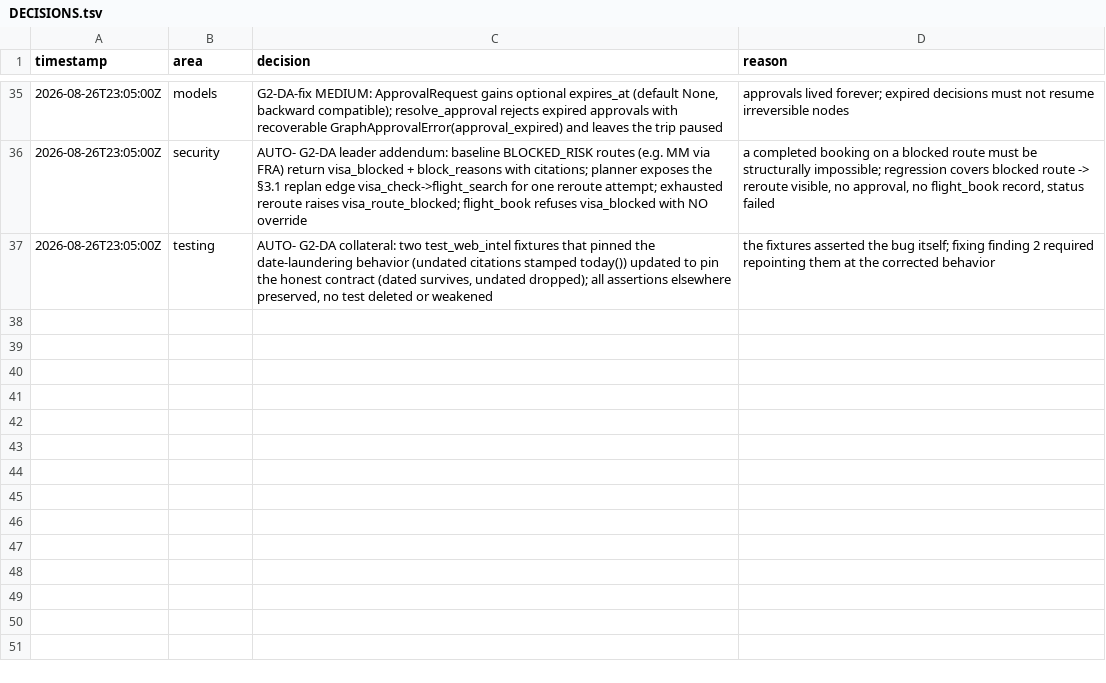
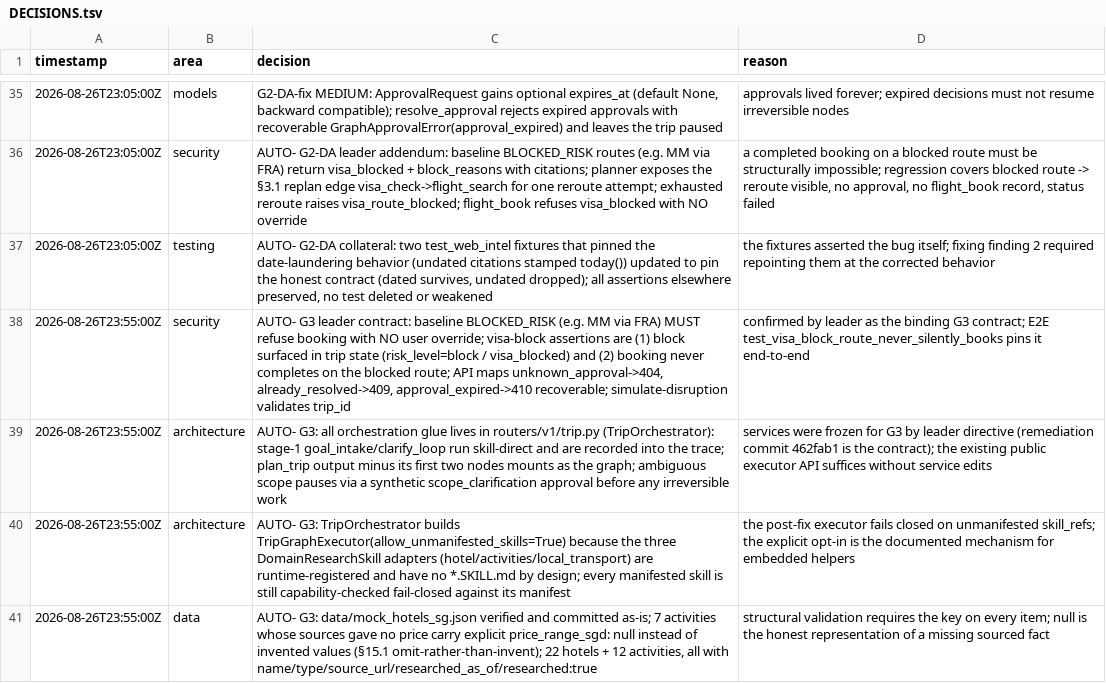
Before and after one commit to ahk1542001-wq/alibaba-atlas-rescue-agent, a TSV file: DECISIONS.tsv, drawn as a sheet; only a part is shown, gaps mark what is left out; the diff names each change by its address in the sheet, - before the commit and + after, or states it on an @@ line.

Commit message:
gate(G3): trip/profile/skills APIs integrated

```diff
--- a/DECISIONS.tsv
+++ b/DECISIONS.tsv
+row 38: 2026-08-26T23:55:00Z | security | AUTO- G3 leader contract: baseline BLOCKED_RISK (e.g. MM via FRA) MUST refuse booking with NO user override; visa-block assertions are (1) block surfaced in trip state (risk_level=block / visa_blocked) and (2) booking never completes on the blocked route; API maps unknown_approval->404, already_resolved->409, approval_expired->410 recoverable; simulate-disruption validates trip_id | confirmed by leader as the binding G3 contract; E2E test_visa_block_route_never_silently_books pins it end-to-end
+row 39: 2026-08-26T23:55:00Z | architecture | AUTO- G3: all orchestration glue lives in routers/v1/trip.py (TripOrchestrator): stage-1 goal_intake/clarify_loop run skill-direct and are recorded into the trace; plan_trip output minus its first two nodes mounts as the graph; ambiguous scope pauses via a synthetic scope_clarification approval before any irreversible work | services were frozen for G3 by leader directive (remediation commit 462fab1 is the contract); the existing public executor API suffices without service edits
+row 40: 2026-08-26T23:55:00Z | architecture | AUTO- G3: TripOrchestrator builds TripGraphExecutor(allow_unmanifested_skills=True) because the three DomainResearchSkill adapters (hotel/activities/local_transport) are runtime-registered and have no *.SKILL.md by design; every manifested skill is still capability-checked fail-closed against its manifest | the post-fix executor fails closed on unmanifested skill_refs; the explicit opt-in is the documented mechanism for embedded helpers
+row 41: 2026-08-26T23:55:00Z | data | AUTO- G3: data/mock_hotels_sg.json verified and committed as-is; 7 activities whose sources gave no price carry explicit price_range_sgd: null instead of invented values (§15.1 omit-rather-than-invent); 22 hotels + 12 activities, all with name/type/source_url/researched_as_of/researched:true | structural validation requires the key on every item; null is the honest representation of a missing sourced fact
```
Also changed, not shown: 8 other files.
